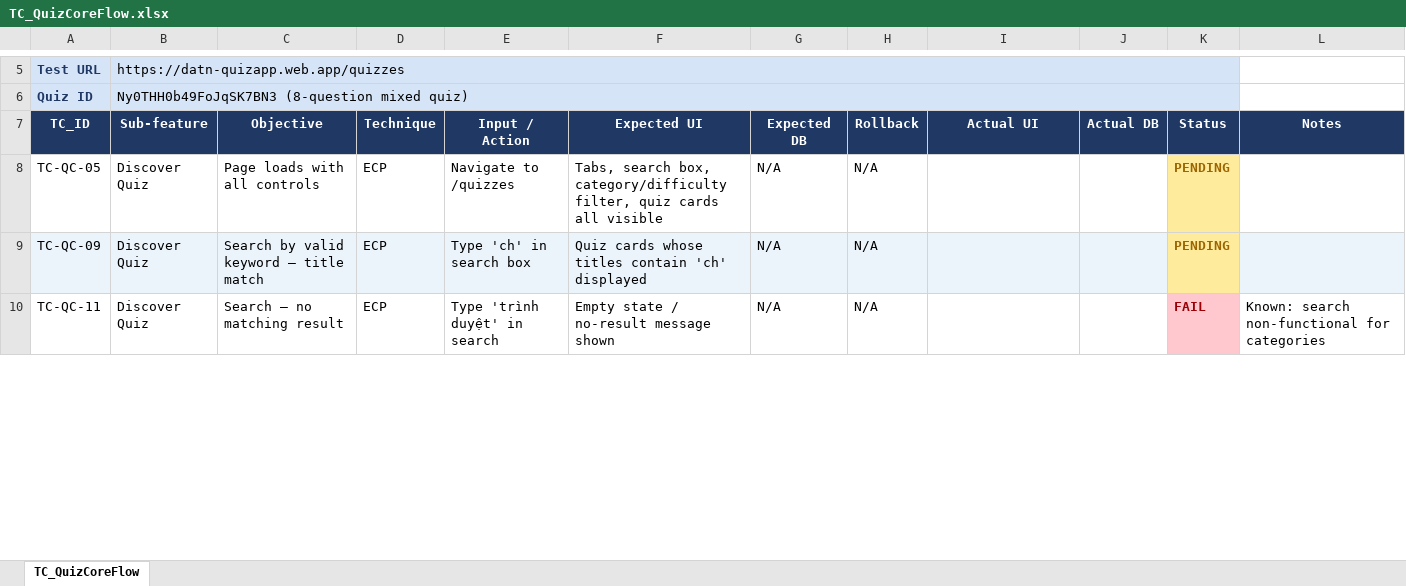
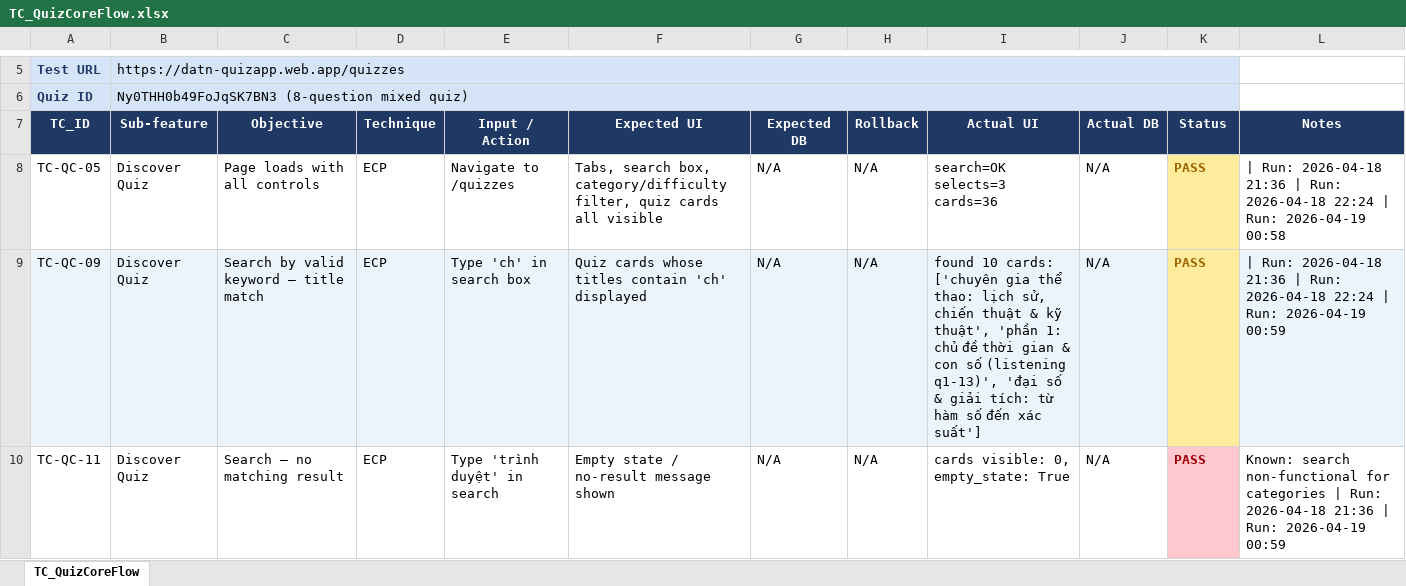
Before and after one commit to son-phi/quiz-trivia-tooltest, an Excel workbook: data/TC_QuizCoreFlow.xlsx, sheet TC_QuizCoreFlow, drawn as a sheet; only a part is shown, gaps mark what is left out; values as stored, in another font and other column widths than the file's, no borders; the diff covers the shown part only; the diff names each change by its address in the sheet, - before the commit and + after, or states it on an @@ line.

Commit message:
feat: update Selenium tests for quiz functionality and improve error handling

```diff
--- a/data/TC_QuizCoreFlow.xlsx (sheet TC_QuizCoreFlow)
+++ b/data/TC_QuizCoreFlow.xlsx (sheet TC_QuizCoreFlow)
-I8 (Actual UI): (empty)
+I8 (Actual UI): search=OK selects=3 cards=36
-J8:J10 (Actual DB): (empty)
+J8:J10 (Actual DB): N/A
-K8:K9 (Status): PENDING
+K8:K9 (Status): PASS
-L8 (Notes): (empty)
+L8 (Notes): | Run: 2026-04-18 21:36 | Run: 2026-04-18 22:24 | Run: 2026-04-19 00:58
-I9 (Actual UI): (empty)
+I9 (Actual UI): found 10 cards: ['chuyên gia thể thao: lịch sử, chiến thuật & kỹ thuật', 'phần 1: chủ đề thời gian & con số (listening q1-13)', 'đại số & giải tích: từ hàm số đến xác suất']
-L9 (Notes): (empty)
+L9 (Notes): | Run: 2026-04-18 21:36 | Run: 2026-04-18 22:24 | Run: 2026-04-19 00:59
-I10 (Actual UI): (empty)
+I10 (Actual UI): cards visible: 0, empty_state: True
-K10 (Status): FAIL
+K10 (Status): PASS
-L10 (Notes): …for categories
+L10 (Notes): …for categories | Run: 2026-04-18 21:36 | Run: 2026-04-19 00:59
```
Also changed, not shown: 90 edited cells elsewhere in this sheet, 2 other files.
